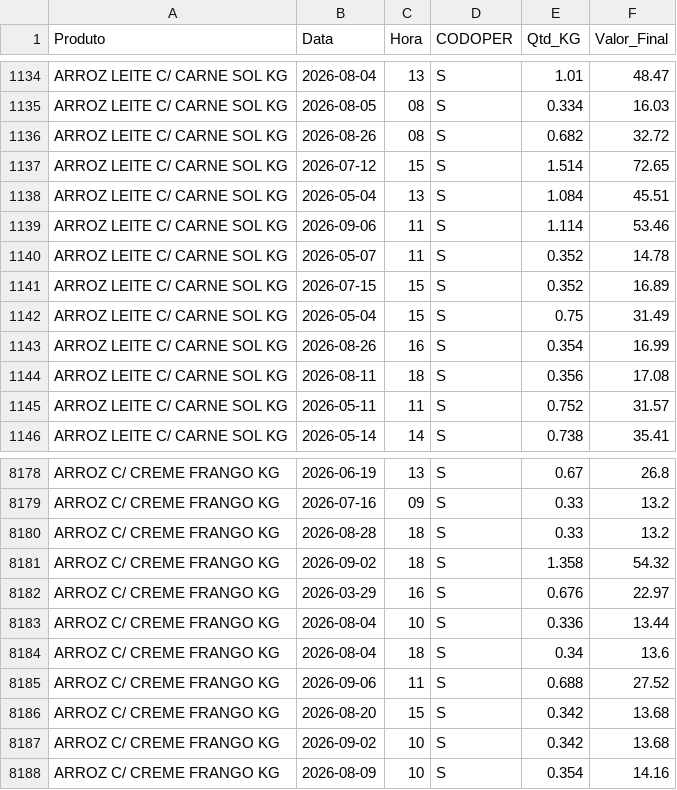
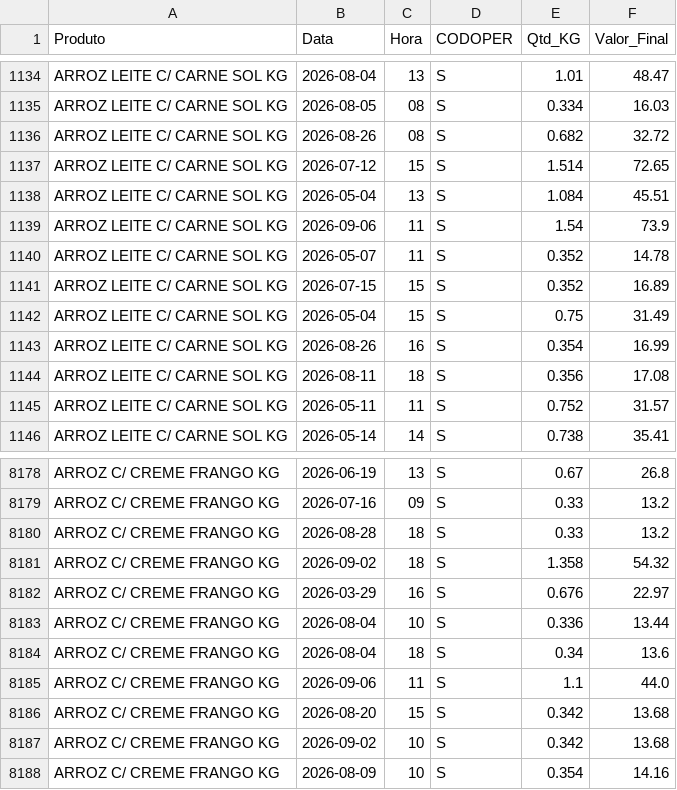
Before and after one commit to hadassagarcia/RotiFluxo, a CSV file: vendas_filial2.csv, drawn as a sheet; only a part is shown, gaps mark what is left out.

Commit message:
Atualização de Performance

```diff
--- a/vendas_filial2.csv
+++ b/vendas_filial2.csv
@@ -1138,3 +1138,3 @@ ARROZ LEITE C/ CARNE SOL KG,2026-07-12,15,S,1.514,72.65
 ARROZ LEITE C/ CARNE SOL KG,2026-05-04,13,S,1.084,45.51
-ARROZ LEITE C/ CARNE SOL KG,2026-09-06,11,S,1.114,53.46
+ARROZ LEITE C/ CARNE SOL KG,2026-09-06,11,S,1.54,73.9
 ARROZ LEITE C/ CARNE SOL KG,2026-05-07,11,S,0.352,14.78
@@ -8184,3 +8184,3 @@ ARROZ C/ CREME FRANGO KG,2026-08-04,10,S,0.336,13.44
 ARROZ C/ CREME FRANGO KG,2026-08-04,18,S,0.34,13.6
-ARROZ C/ CREME FRANGO KG,2026-09-06,11,S,0.688,27.52
+ARROZ C/ CREME FRANGO KG,2026-09-06,11,S,1.1,44.0
 ARROZ C/ CREME FRANGO KG,2026-08-20,15,S,0.342,13.68
```
